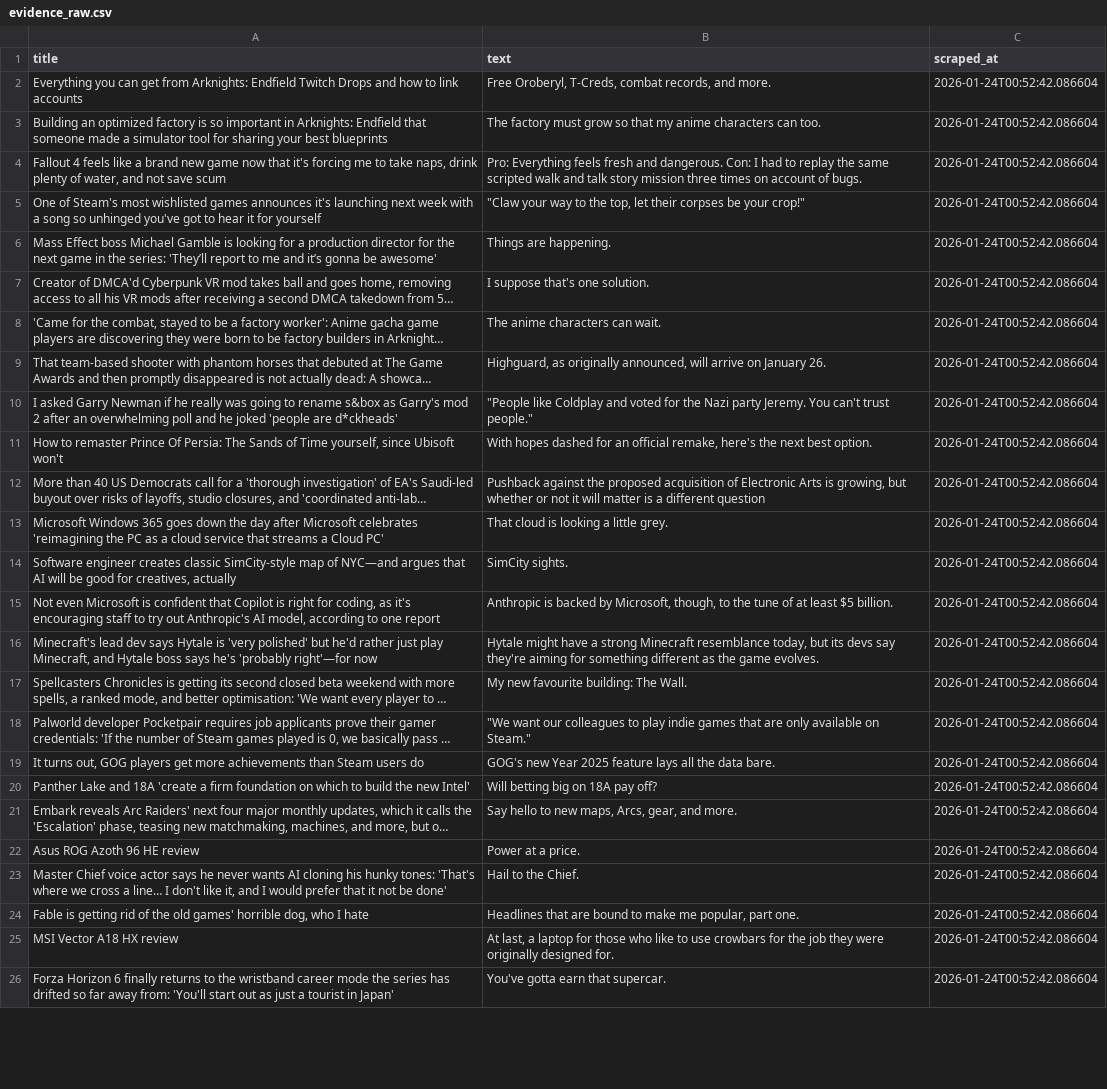
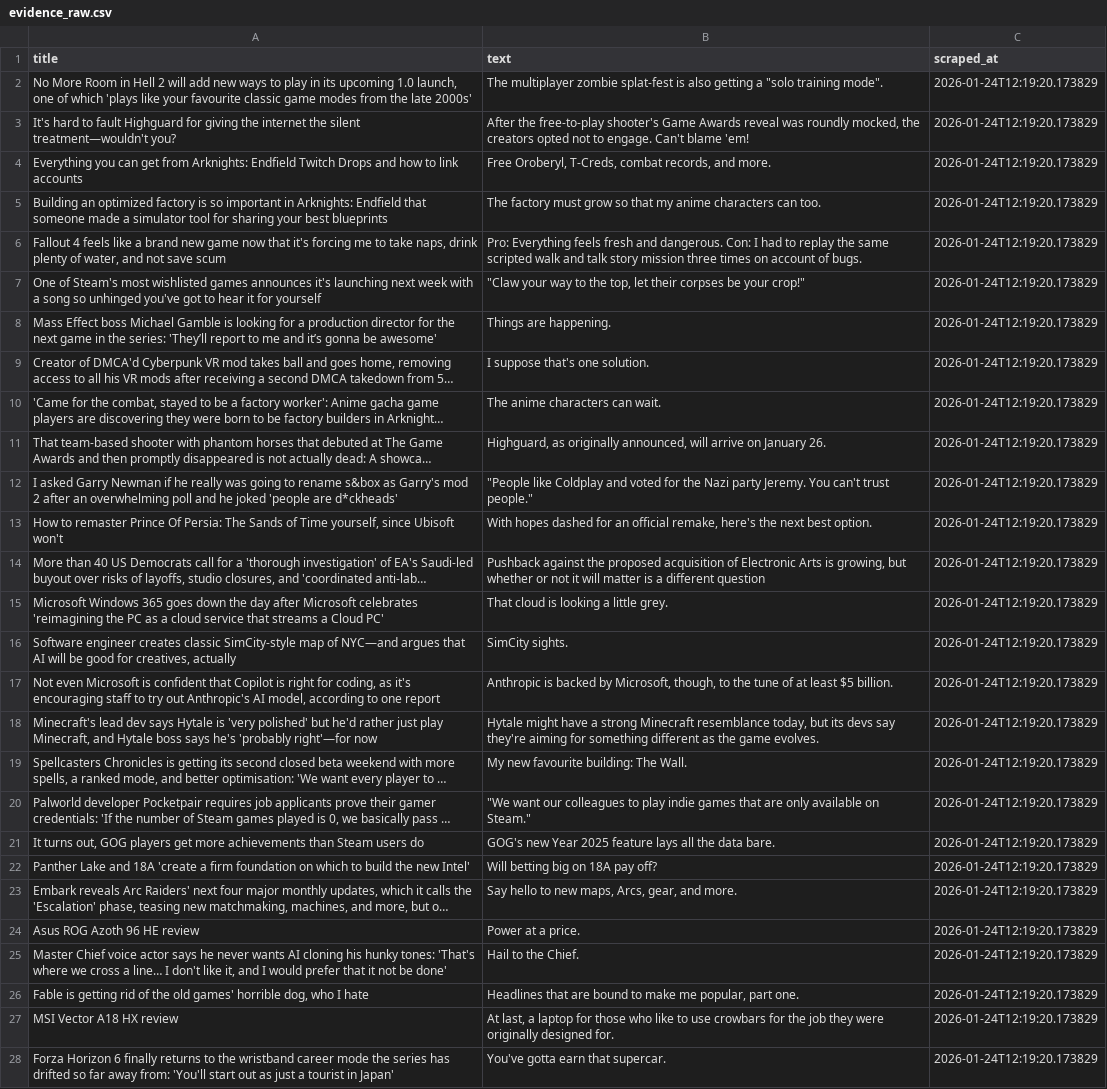
Before and after one commit to ROHIT05-ENG/gaming-news-project, a CSV file: data/evidence/evidence_raw.csv, drawn as a sheet; only a part is shown; long unchanged cells end in …; addresses are those after the commit; the diff covers the shown part only; the diff names each change by its address in the sheet, - before the commit and + after, or states it on an @@ line.

```diff
--- a/data/evidence/evidence_raw.csv
+++ b/data/evidence/evidence_raw.csv
+row 2: No More Room in Hell 2 will add new ways to play in its upcoming 1.0 launch, one of which 'plays like your favourite classic game modes from the late 2000s' | The multiplayer zombie splat-fest is also getting a "solo training mode". | 2026-01-24T12:19:20.173829
+row 3: It's hard to fault Highguard for giving the internet the silent treatment—wouldn't you? | After the free-to-play shooter's Game Awards reveal was roundly mocked, the creators opted not to engage. Can't blame 'em! | 2026-01-24T12:19:20.173829
-C4:C28 (scraped_at): 2026-01-24T00:52:42.086604
+C4:C28 (scraped_at): 2026-01-24T12:19:20.173829
```
Also changed, not shown: 1 added row, 3 removed rows and 156 edited cells elsewhere in this file, data/evidence/evidence_clean.csv.
